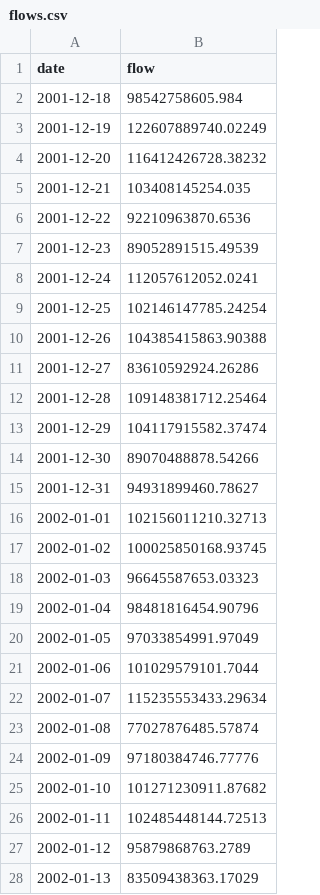
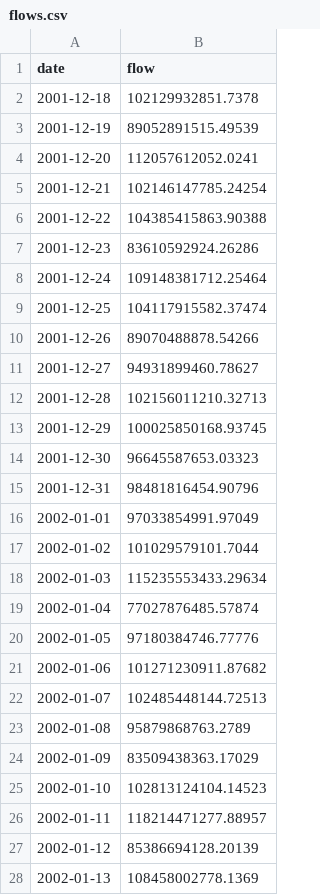
Before and after one commit to Kecski/thesis, a CSV file: tree_simulation/data/wastewater/tree_0/flows.csv, drawn as a sheet; only a part is shown; the diff covers the shown part only.

```diff
--- a/tree_simulation/data/wastewater/tree_0/flows.csv
+++ b/tree_simulation/data/wastewater/tree_0/flows.csv
@@ -1,28 +1,28 @@
 date,flow
-2001-12-18,98542758605.984
-2001-12-19,122607889740.02249
-2001-12-20,116412426728.38232
-2001-12-21,103408145254.035
-2001-12-22,92210963870.6536
-2001-12-23,89052891515.49539
-2001-12-24,112057612052.0241
-2001-12-25,102146147785.24254
-2001-12-26,104385415863.90388
-2001-12-27,83610592924.26286
-2001-12-28,109148381712.25464
-2001-12-29,104117915582.37474
-2001-12-30,89070488878.54266
-2001-12-31,94931899460.78627
-2002-01-01,102156011210.32713
-2002-01-02,100025850168.93745
-2002-01-03,96645587653.03323
-2002-01-04,98481816454.90796
-2002-01-05,97033854991.97049
-2002-01-06,101029579101.7044
-2002-01-07,115235553433.29634
-2002-01-08,77027876485.57874
-2002-01-09,97180384746.77776
-2002-01-10,101271230911.87682
-2002-01-11,102485448144.72513
-2002-01-12,95879868763.2789
-2002-01-13,83509438363.17029
+2001-12-18,102129932851.7378
+2001-12-19,89052891515.49539
+2001-12-20,112057612052.0241
+2001-12-21,102146147785.24254
+2001-12-22,104385415863.90388
+2001-12-23,83610592924.26286
+2001-12-24,109148381712.25464
+2001-12-25,104117915582.37474
+2001-12-26,89070488878.54266
+2001-12-27,94931899460.78627
+2001-12-28,102156011210.32713
+2001-12-29,100025850168.93745
+2001-12-30,96645587653.03323
+2001-12-31,98481816454.90796
+2002-01-01,97033854991.97049
+2002-01-02,101029579101.7044
+2002-01-03,115235553433.29634
+2002-01-04,77027876485.57874
+2002-01-05,97180384746.77776
+2002-01-06,101271230911.87682
+2002-01-07,102485448144.72513
+2002-01-08,95879868763.2789
+2002-01-09,83509438363.17029
+2002-01-10,102813124104.14523
+2002-01-11,118214471277.88957
+2002-01-12,85386694128.20139
+2002-01-13,108458002778.1369
```
Also changed, not shown: 133 edited cells elsewhere in this file, tree_simulation/data/wastewater/tree_0/episewer_R_daily_summary.csv, tree_simulation/data/wastewater/tree_0/episewer_growth_rate_daily_summary.csv, 28 other files.
